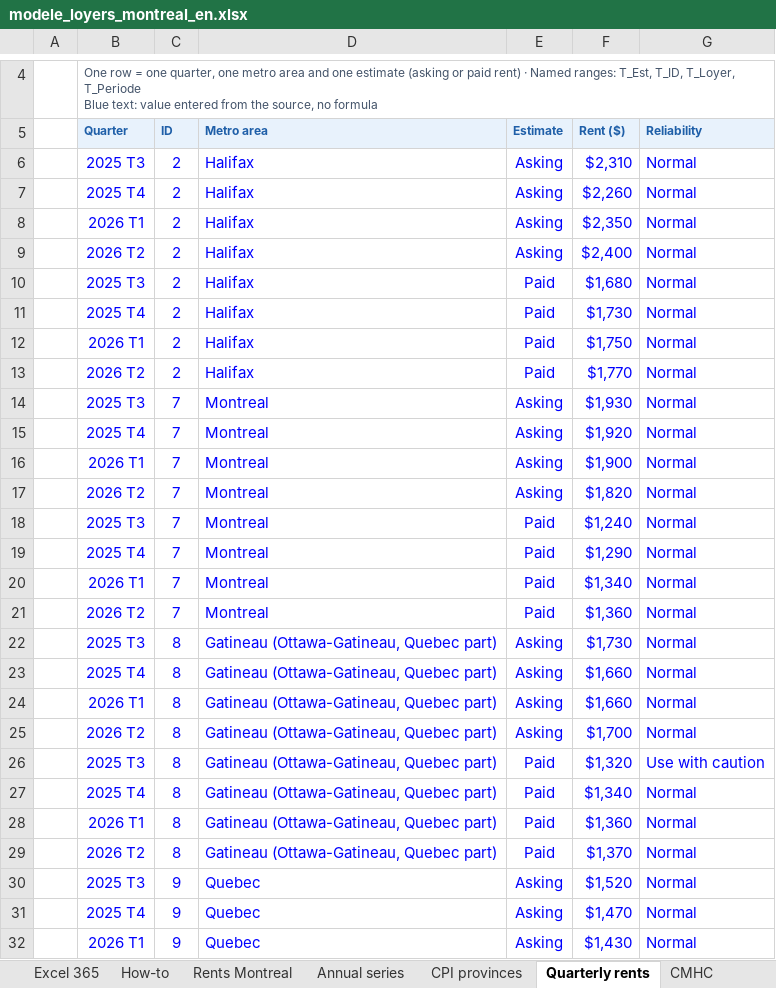
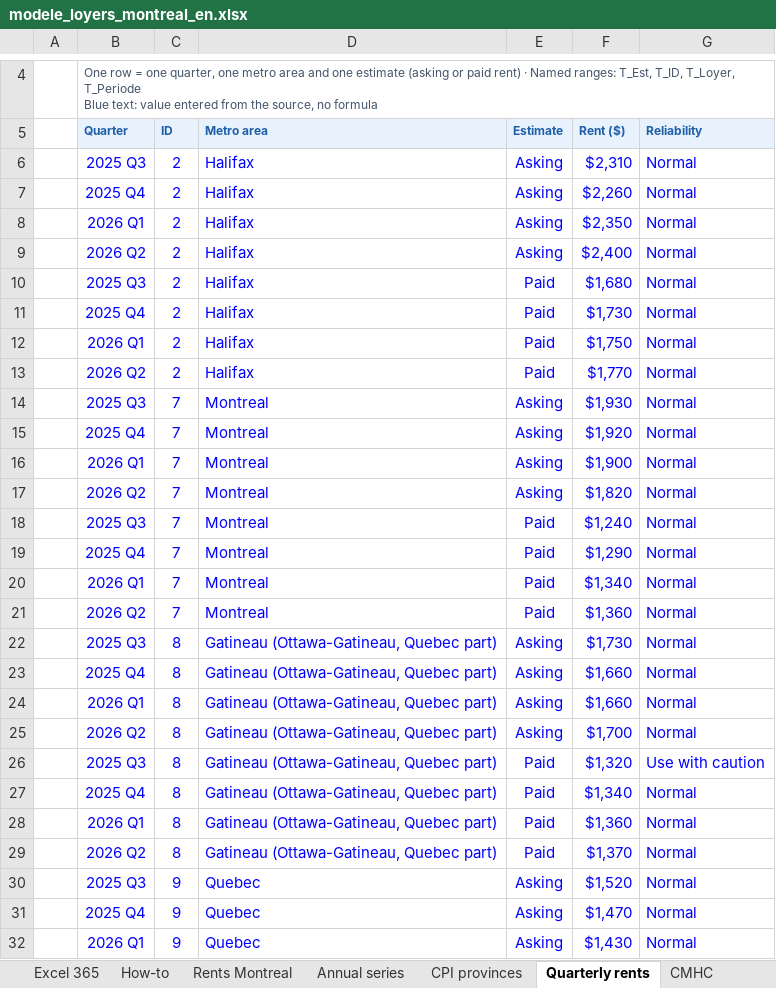
Before and after one commit to sashamartenon-jpg/Montreal-Rents-Who-Really-Pays-the-Increase-, an Excel workbook: docs/assets/modele_loyers_montreal_en.xlsx, sheet Quarterly rents, drawn as a sheet; only a part is shown, gaps mark what is left out; values as stored, in another font and other column widths than the file's, no borders; table styles not drawn; the diff covers the shown part only; the diff names each change by its address in the sheet, - before the commit and + after, or states it on an @@ line.

```diff
--- a/docs/assets/modele_loyers_montreal_en.xlsx (sheet Quarterly rents)
+++ b/docs/assets/modele_loyers_montreal_en.xlsx (sheet Quarterly rents)
-B6 (Quarter): 2025 T3
+B6 (Quarter): 2025 Q3
-B7 (Quarter): 2025 T4
+B7 (Quarter): 2025 Q4
-B8 (Quarter): 2026 T1
+B8 (Quarter): 2026 Q1
-B9 (Quarter): 2026 T2
+B9 (Quarter): 2026 Q2
-B10 (Quarter): 2025 T3
+B10 (Quarter): 2025 Q3
-B11 (Quarter): 2025 T4
+B11 (Quarter): 2025 Q4
-B12 (Quarter): 2026 T1
+B12 (Quarter): 2026 Q1
-B13 (Quarter): 2026 T2
+B13 (Quarter): 2026 Q2
-B14 (Quarter): 2025 T3
+B14 (Quarter): 2025 Q3
-B15 (Quarter): 2025 T4
+B15 (Quarter): 2025 Q4
-B16 (Quarter): 2026 T1
+B16 (Quarter): 2026 Q1
-B17 (Quarter): 2026 T2
+B17 (Quarter): 2026 Q2
-B18 (Quarter): 2025 T3
+B18 (Quarter): 2025 Q3
-B19 (Quarter): 2025 T4
+B19 (Quarter): 2025 Q4
-B20 (Quarter): 2026 T1
+B20 (Quarter): 2026 Q1
-B21 (Quarter): 2026 T2
+B21 (Quarter): 2026 Q2
-B22 (Quarter): 2025 T3
+B22 (Quarter): 2025 Q3
-B23 (Quarter): 2025 T4
+B23 (Quarter): 2025 Q4
-B24 (Quarter): 2026 T1
+B24 (Quarter): 2026 Q1
-B25 (Quarter): 2026 T2
+B25 (Quarter): 2026 Q2
-B26 (Quarter): 2025 T3
+B26 (Quarter): 2025 Q3
-B27 (Quarter): 2025 T4
+B27 (Quarter): 2025 Q4
-B28 (Quarter): 2026 T1
+B28 (Quarter): 2026 Q1
-B29 (Quarter): 2026 T2
+B29 (Quarter): 2026 Q2
-B30 (Quarter): 2025 T3
+B30 (Quarter): 2025 Q3
-B31 (Quarter): 2025 T4
+B31 (Quarter): 2025 Q4
-B32 (Quarter): 2026 T1
+B32 (Quarter): 2026 Q1
```
Also changed, not shown: 101 edited cells elsewhere in this sheet, sheet City map, sheet Province map, sheet Excel 365, sheet How-to, sheet Home, sheet Scenarios, charts or pictures, docs/assets/modele_loyers_montreal.xlsx, 39 other files.
